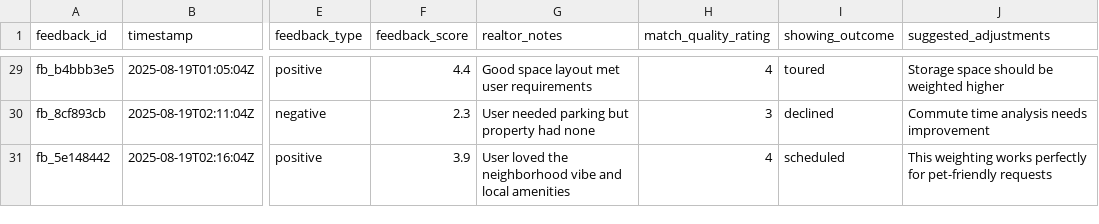
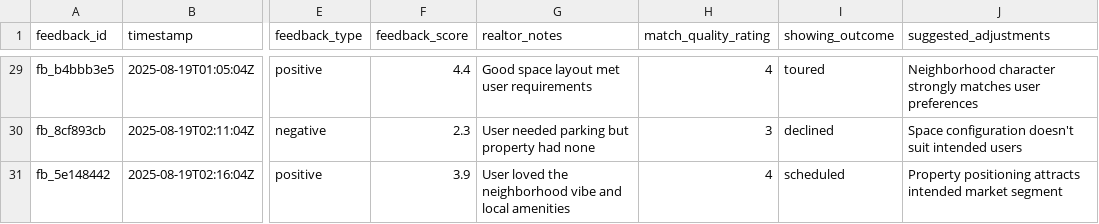
Before and after one commit to Mahmoudbj48/REMAS, a CSV file: data/synthetic/realtor_feedback.csv, drawn as a sheet; only a part is shown, gaps mark what is left out; the diff covers the shown part only; the diff names each change by its address in the sheet, - before the commit and + after, or states it on an @@ line.

```diff
--- a/data/synthetic/realtor_feedback.csv
+++ b/data/synthetic/realtor_feedback.csv
-J29 (suggested_adjustments): Storage space should be weighted higher
+J29 (suggested_adjustments): Neighborhood character strongly matches user preferences
-J30 (suggested_adjustments): Commute time analysis needs improvement
+J30 (suggested_adjustments): Space configuration doesn't suit intended users
-J31 (suggested_adjustments): This weighting works perfectly for pet-friendly requests
+J31 (suggested_adjustments): Property positioning attracts intended market segment
```
Also changed, not shown: 27 edited cells elsewhere in this file, 8 other files.
